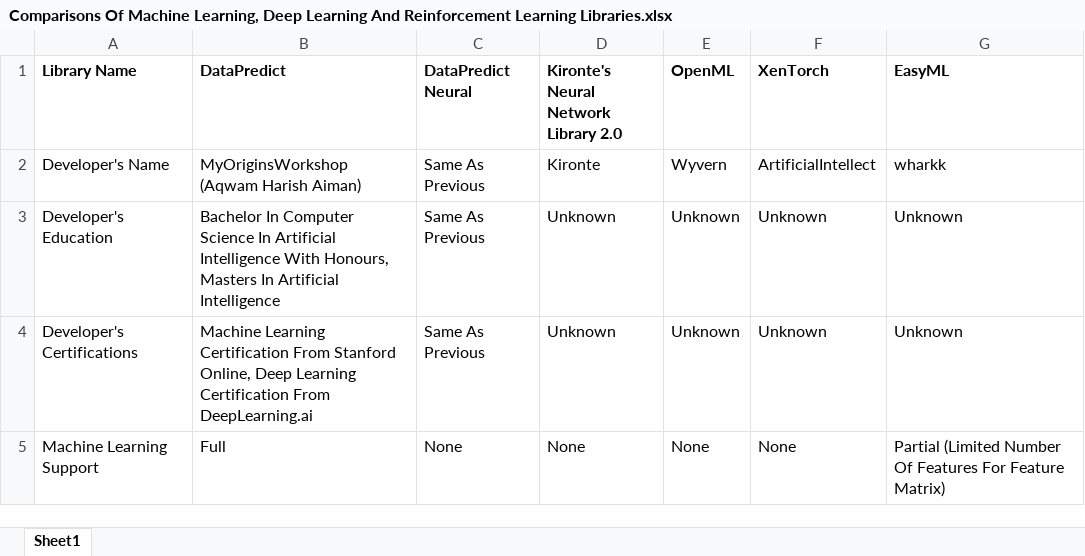
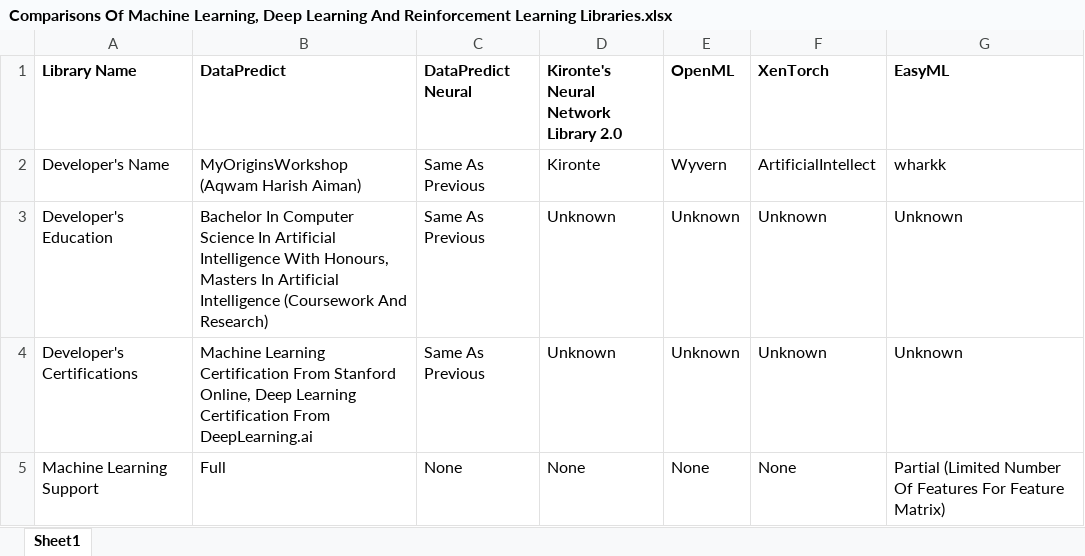
Before and after one commit to AqwamCreates/Software-Libraries-Comparisons, an Excel workbook: Comparisons Of Machine Learning, Deep Learning And Reinforcement Learning Libraries.xlsx, sheet Sheet1, drawn as a sheet; only a part is shown; values as stored, in another font and other column widths than the file's, no borders; the diff names each change by its address in the sheet, - before the commit and + after, or states it on an @@ line.

Commit message:
Update Comparisons Of Machine Learning, Deep Learning And Reinforcement Learning Libraries.xlsx

```diff
--- a/Comparisons Of Machine Learning, Deep Learning And Reinforcement Learning Libraries.xlsx (sheet Sheet1)
+++ b/Comparisons Of Machine Learning, Deep Learning And Reinforcement Learning Libraries.xlsx (sheet Sheet1)
-B3 (DataPredict): …Artificial Intelligence
+B3 (DataPredict): …Artificial Intelligence (Coursework And Research)
```
